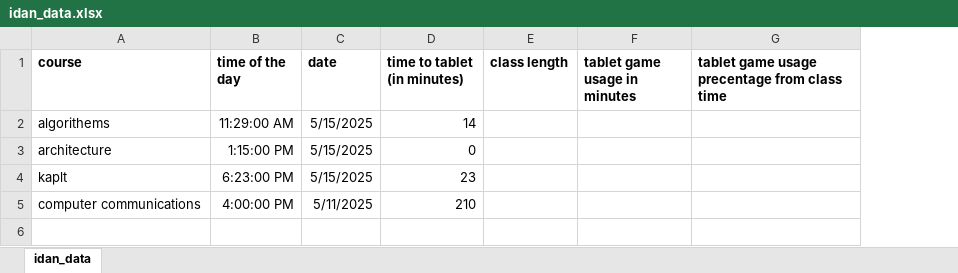
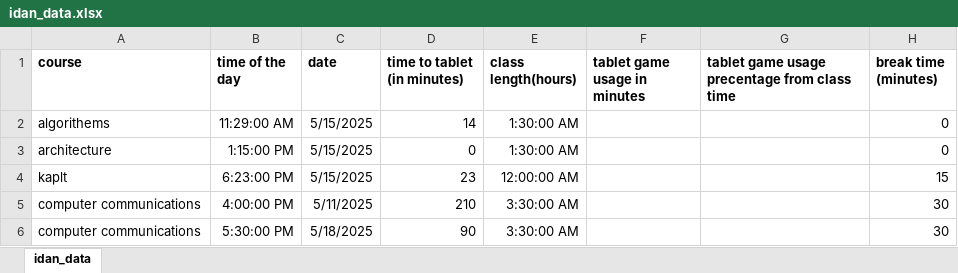
Before and after one commit to jshef747/The-Idan-research, an Excel workbook: idan_data.xlsx, sheet idan_data, drawn as a sheet; values as stored, in another font and other column widths than the file's, no borders; removed rows and columns are numbered as before the commit, all else as after; the diff names each change by its address in the sheet, - before the commit and + after, or states it on an @@ line.

```diff
--- a/idan_data.xlsx (sheet idan_data)
+++ b/idan_data.xlsx (sheet idan_data)
-column E (class length), empty
+column E (class length(hours)), rows 2-5: 1:30:00 AM | 1:30:00 AM | 12:00:00 AM | 3:30:00 AM
+column H (break time (minutes)), rows 2-5: 0 | 0 | 15 | 30
+row 6: computer communications | 5:30:00 PM | 5/18/2025 | 90 | 3:30:00 AM |  |  | 30
```
Also changed, not shown: 1 other file.
